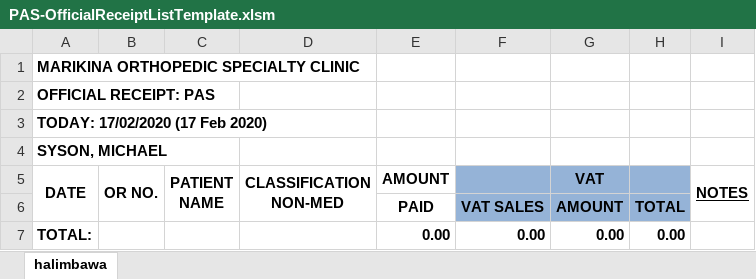
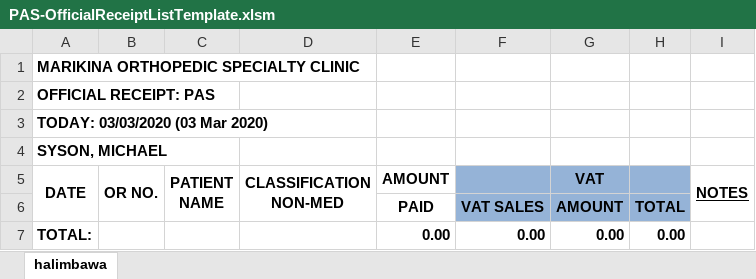
Before and after one commit to usbong/templates, an Excel workbook: MOSC/accounting/List/PAS-OfficialReceiptListTemplate.xlsm, sheet halimbawa, drawn as a sheet; values as stored, in another font and other column widths than the file's, no borders; the diff names each change by its address in the sheet, - before the commit and + after, or states it on an @@ line.

Commit message:
Add files via upload

```diff
--- a/MOSC/accounting/List/PAS-OfficialReceiptListTemplate.xlsm (sheet halimbawa)
+++ b/MOSC/accounting/List/PAS-OfficialReceiptListTemplate.xlsm (sheet halimbawa)
-A3 (DATE): TODAY: 17/02/2020 (17 Feb 2020)
+A3 (DATE): TODAY: 03/03/2020 (03 Mar 2020)
```
